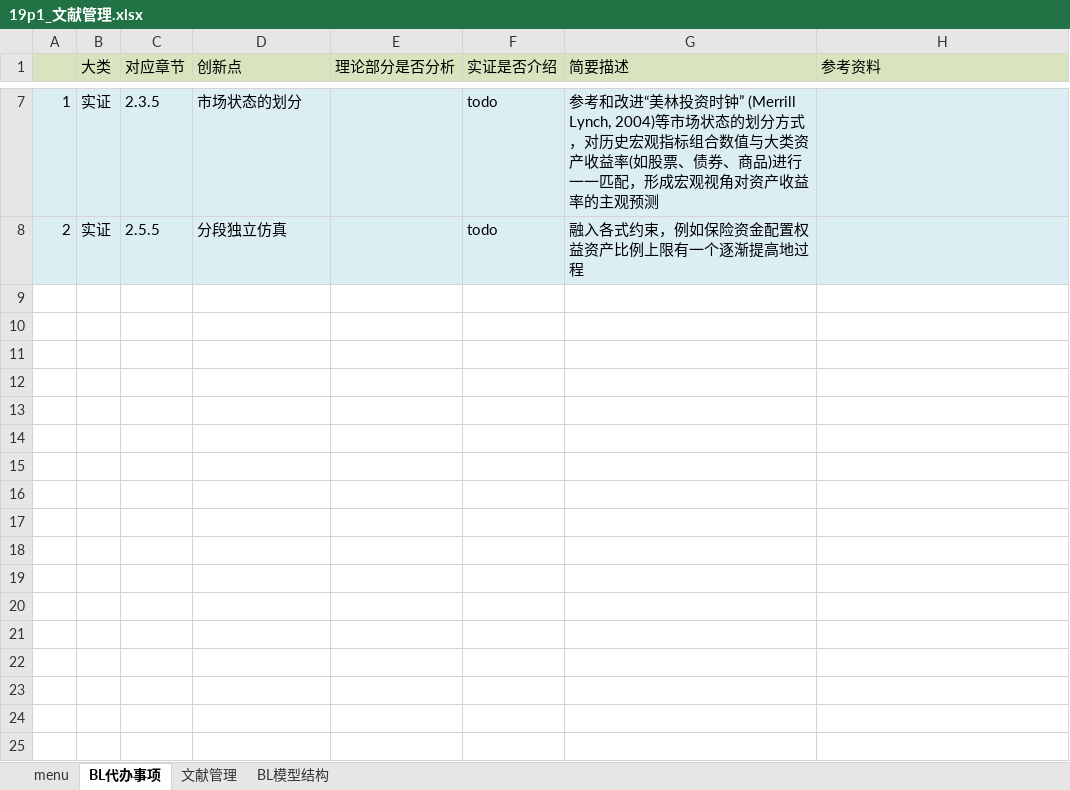
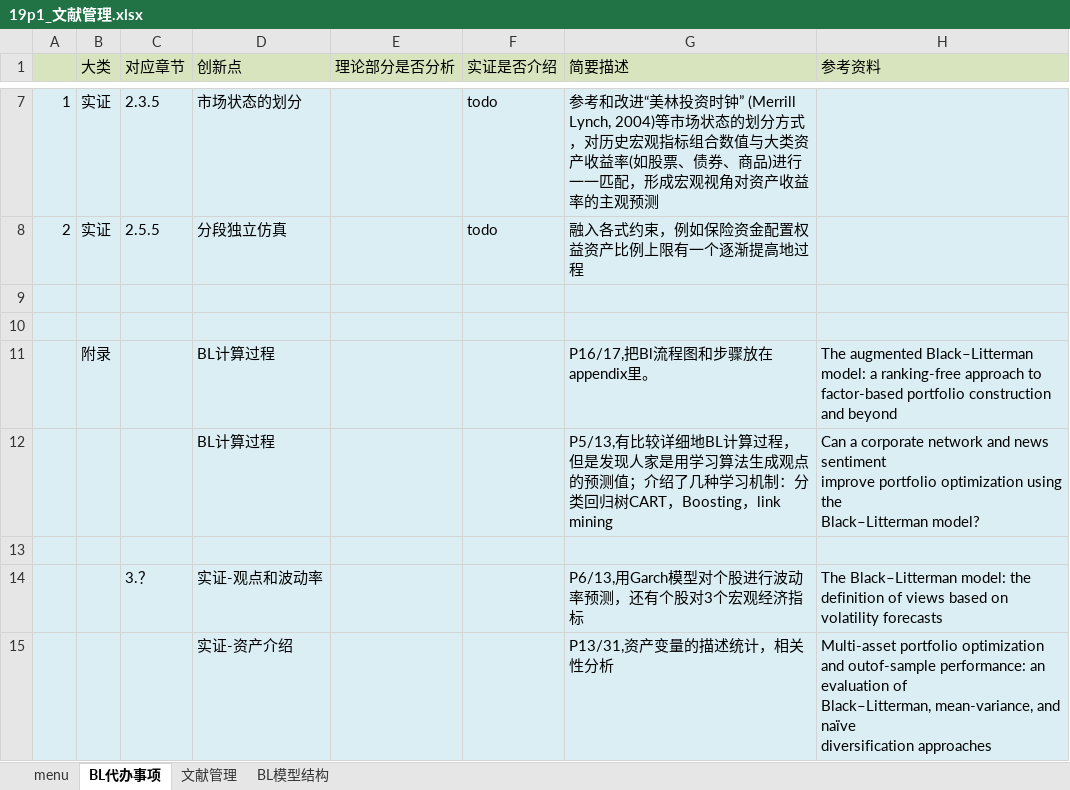
Before and after one commit to aaronching15/ciss_web, an Excel workbook: CISS_rc/apps/black_litterman/19p1_文献管理.xlsx, sheet BL代办事项, drawn as a sheet; only a part is shown, gaps mark what is left out; values as stored, in another font and other column widths than the file's, no borders; charts and pictures not drawn; ↵ is a line break in a cell; the diff names each change by its address in the sheet, - before the commit and + after, or states it on an @@ line.

```diff
--- a/CISS_rc/apps/black_litterman/19p1_文献管理.xlsx (sheet BL代办事项)
+++ b/CISS_rc/apps/black_litterman/19p1_文献管理.xlsx (sheet BL代办事项)
+row 9: (empty)
+row 10: (empty)
+row 11:  | 附录 |  | BL计算过程 |  |  | P16/17,把Bl流程图和步骤放在appendix里。 | The augmented Black–Litterman model: a ranking-free approach to factor-based portfolio construction and beyond
+row 12:  |  |  | BL计算过程 |  |  | P5/13,有比较详细地BL计算过程，但是发现人家是用学习算法生成观点的预测值；介绍了几种学习机制：分类回归树CART，Boosting，link mining | Can a corporate network and news sentiment ↵ improve portfolio optimization using the ↵ Black–Litterman model?
+row 13: (empty)
+row 14:  |  | 3.？ | 实证-观点和波动率 |  |  | P6/13,用Garch模型对个股进行波动率预测，还有个股对3个宏观经济指标 | The Black–Litterman model: the definition of views based on volatility forecasts
+row 15:  |  |  | 实证-资产介绍 |  |  | P13/31,资产变量的描述统计，相关性分析 | Multi-asset portfolio optimization and outof-sample performance: an evaluation of ↵ Black–Litterman, mean-variance, and naïve ↵ diversification approaches
```
Also changed, not shown: sheet 文献管理, CISS_rc/apps/rc_self/rc_debt_1910.xlsx, 3 other files.
